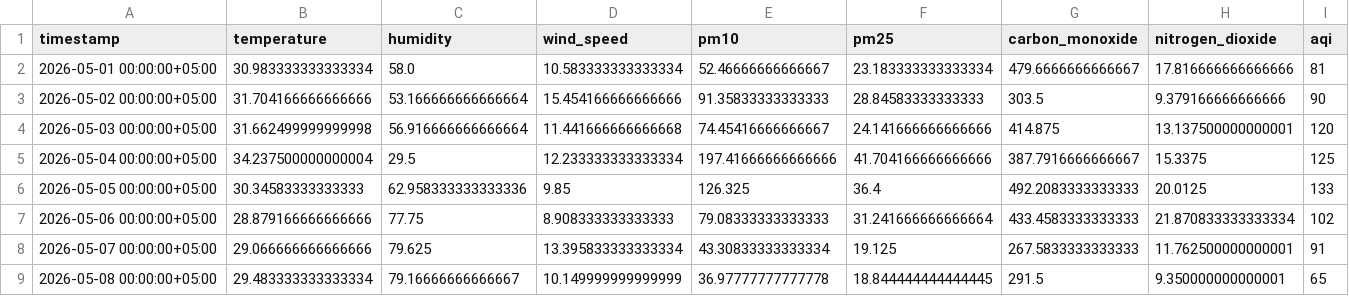
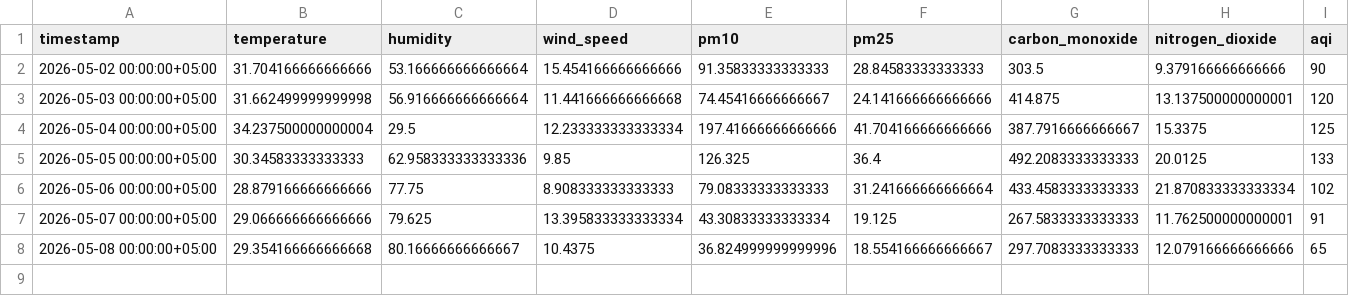
Before and after one commit to Qar-Raz/AQI-Predictor, a CSV file: data/last_7_days_daily_data.csv, drawn as a sheet.

Commit message:
Automated data update and aggregation

```diff
--- a/data/last_7_days_daily_data.csv
+++ b/data/last_7_days_daily_data.csv
@@ -1,3 +1,2 @@
 timestamp,temperature,humidity,wind_speed,pm10,pm25,carbon_monoxide,nitrogen_dioxide,aqi
-2026-05-01 00:00:00+05:00,30.983333333333334,58.0,10.583333333333334,52.46666666666667,23.183333333333334,479.6666666666667,17.816666666666666,81
 2026-05-02 00:00:00+05:00,31.704166666666666,53.166666666666664,15.454166666666666,91.35833333333333,28.84583333333333,303.5,9.379166666666666,90
@@ -8,2 +7,2 @@ timestamp,temperature,humidity,wind_speed,pm10,pm25,carbon_monoxide,nitrogen_dio
 2026-05-07 00:00:00+05:00,29.066666666666666,79.625,13.395833333333334,43.30833333333334,19.125,267.5833333333333,11.762500000000001,91
-2026-05-08 00:00:00+05:00,29.483333333333334,79.16666666666667,10.149999999999999,36.97777777777778,18.844444444444445,291.5,9.350000000000001,65
+2026-05-08 00:00:00+05:00,29.354166666666668,80.16666666666667,10.4375,36.824999999999996,18.554166666666667,297.7083333333333,12.079166666666666,65
```
Also changed, not shown: data/karachi_daily_data_5_years.csv, data/last_7_days_hourly_data.csv.
